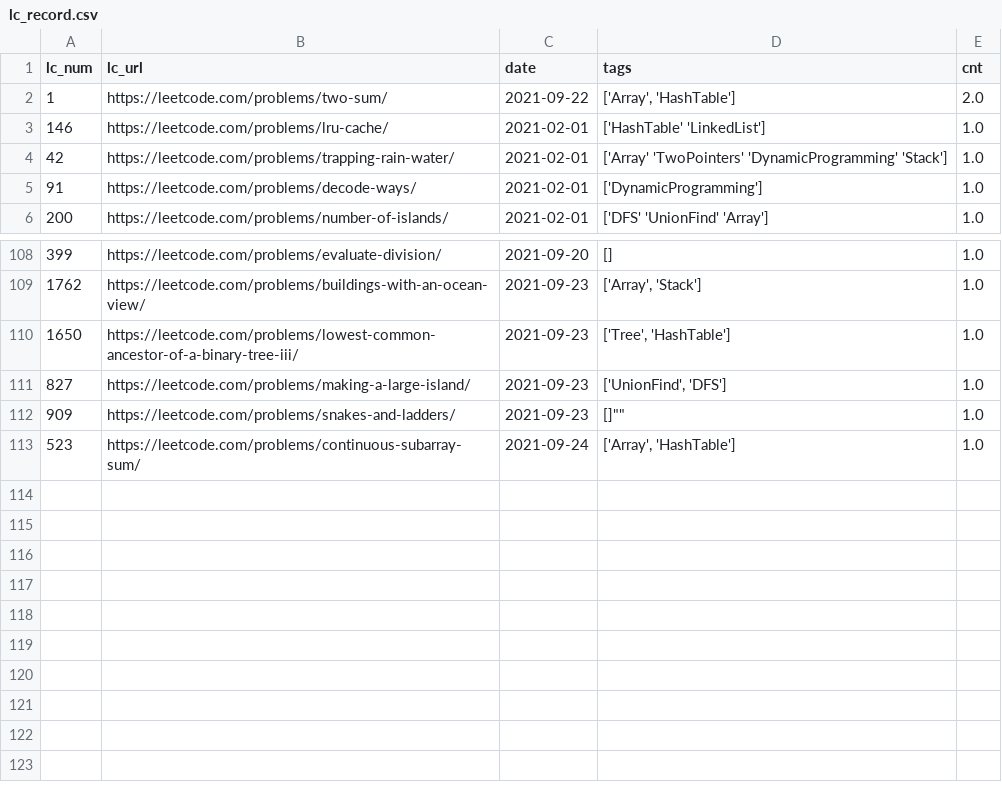
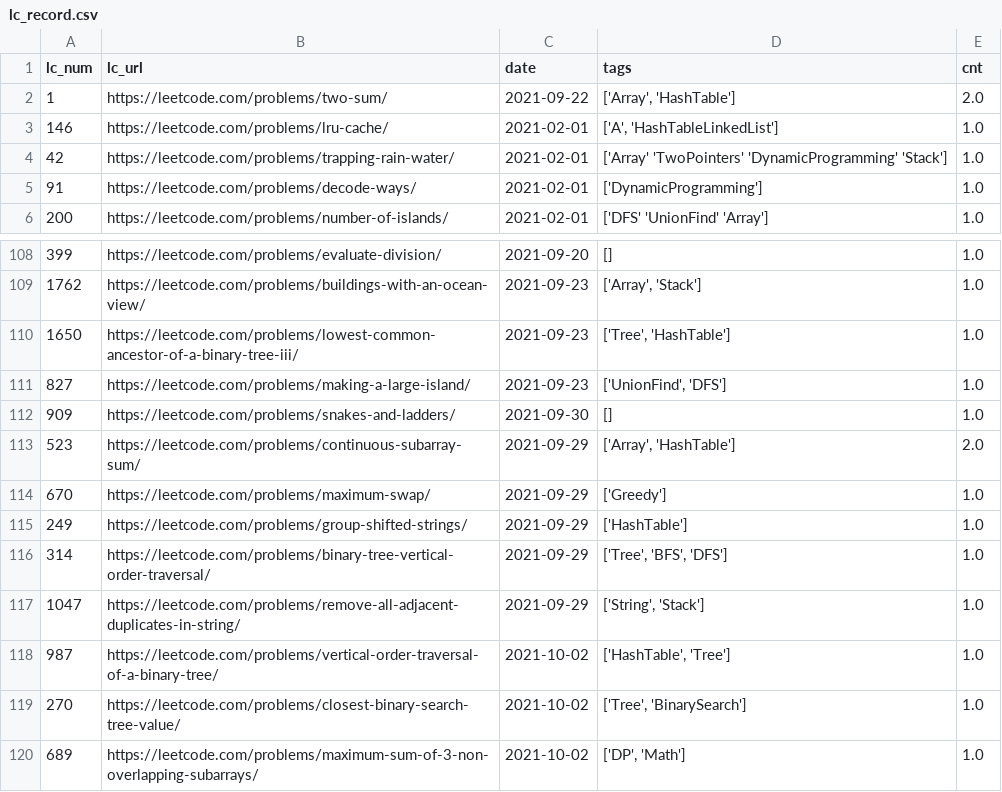
Before and after one commit to BichengWang/ai-decision-system, a CSV file: data/files/lc_record.csv, drawn as a sheet; only a part is shown, gaps mark what is left out; the diff names each change by its address in the sheet, - before the commit and + after, or states it on an @@ line.

```diff
--- a/data/files/lc_record.csv
+++ b/data/files/lc_record.csv
-D3 (tags): ['HashTable' 'LinkedList']
+D3 (tags): ['A', 'HashTableLinkedList']
-C112 (date): 2021-09-23
+C112 (date): 2021-09-30
-D112 (tags): []""
+D112 (tags): []
-C113 (date): 2021-09-24
+C113 (date): 2021-09-29
-E113 (cnt): 1.0
+E113 (cnt): 2.0
+row 114: 670 | https://leetcode.com/problems/maximum-swap/ | 2021-09-29 | ['Greedy'] | 1.0
+row 115: 249 | https://leetcode.com/problems/group-shifted-strings/ | 2021-09-29 | ['HashTable'] | 1.0
+row 116: 314 | https://leetcode.com/problems/binary-tree-vertical-order-traversal/ | 2021-09-29 | ['Tree', 'BFS', 'DFS'] | 1.0
+row 117: 1047 | https://leetcode.com/problems/remove-all-adjacent-duplicates-in-string/ | 2021-09-29 | ['String', 'Stack'] | 1.0
+row 118: 987 | https://leetcode.com/problems/vertical-order-traversal-of-a-binary-tree/ | 2021-10-02 | ['HashTable', 'Tree'] | 1.0
+row 119: 270 | https://leetcode.com/problems/closest-binary-search-tree-value/ | 2021-10-02 | ['Tree', 'BinarySearch'] | 1.0
+row 120: 689 | https://leetcode.com/problems/maximum-sum-of-3-non-overlapping-subarrays/ | 2021-10-02 | ['DP', 'Math'] | 1.0
```
Also changed, not shown: 1 other file.
